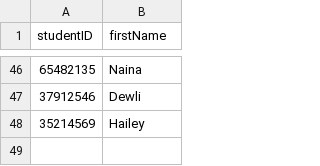
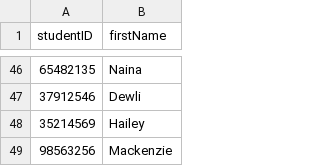
Before and after one commit to methasha20250805/LibrarySystem.py, a CSV file: student.csv, drawn as a sheet; only a part is shown, gaps mark what is left out; the diff names each change by its address in the sheet, - before the commit and + after, or states it on an @@ line.

Commit message:
adding student

```diff
--- a/student.csv
+++ b/student.csv
+row 49: 98563256 | Mackenzie
```
